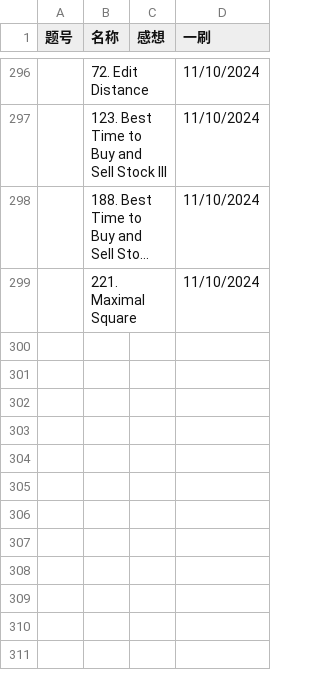
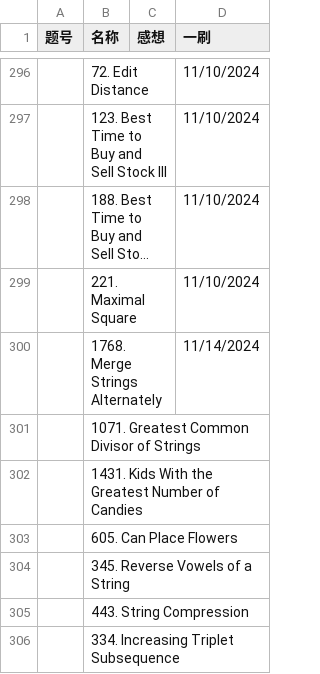
Before and after one commit to Myrrolinz/LeetCode-Record, a CSV file: record.csv, drawn as a sheet; only a part is shown, gaps mark what is left out; long unchanged cells end in …; the diff names each change by its address in the sheet, - before the commit and + after, or states it on an @@ line.

```diff
--- a/record.csv
+++ b/record.csv
+row 300:  | 1768. Merge Strings Alternately |  | 11/14/2024
+row 301:  | 1071. Greatest Common Divisor of Strings
+row 302:  | 1431. Kids With the Greatest Number of Candies
+row 303:  | 605. Can Place Flowers
+row 304:  | 345. Reverse Vowels of a String
+row 305:  | 443. String Compression
+row 306:  | 334. Increasing Triplet Subsequence
```
Also changed, not shown: 1 other file.
